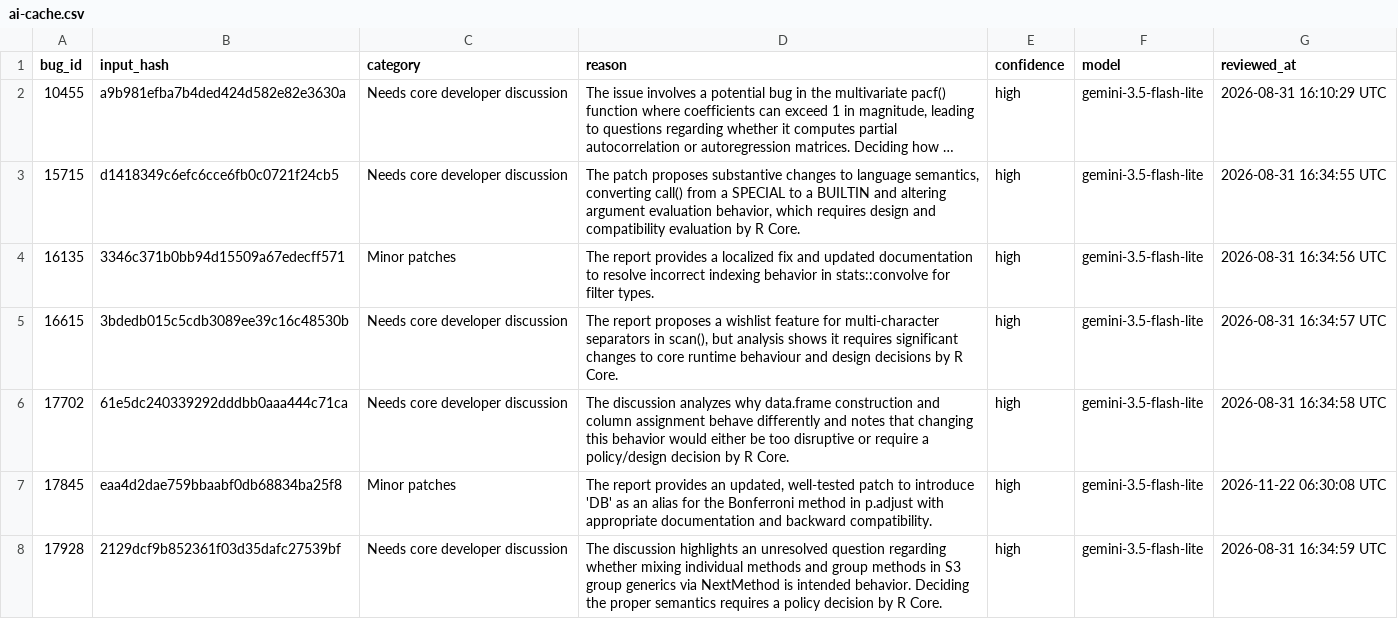
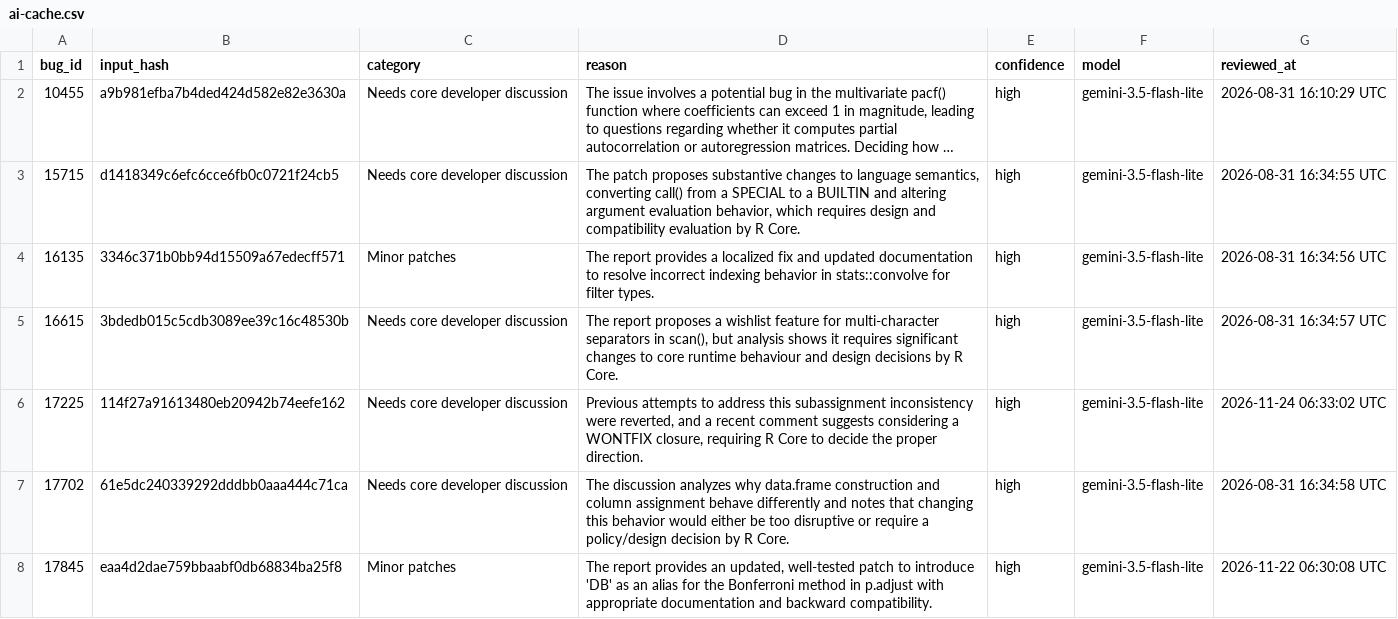
Before and after one commit to r-devel/triage-report, a CSV file: data/ai-cache.csv, drawn as a sheet; only a part is shown; the shorter side is filled out with more unchanged rows; long unchanged cells end in ….

```diff
--- a/data/ai-cache.csv
+++ b/data/ai-cache.csv
@@ -5,2 +5,3 @@ bug_id,input_hash,category,reason,confidence,model,reviewed_at
 16615,3bdedb015c5cdb3089ee39c16c48530b,Needs core developer discussion,"The report proposes a wishlist feature for multi-character separators in scan(), but analysis shows it requires significant changes to core runtime behaviour and design decisions by R Core.",high,gemini-3.5-flash-lite,2026-08-31 16:34:57 UTC
+17225,114f27a91613480eb20942b74eefe162,Needs core developer discussion,"Previous attempts to address this subassignment inconsistency were reverted, and a recent comment suggests considering a WONTFIX closure, requiring R Core to decide the proper direction.",high,gemini-3.5-flash-lite,2026-11-24 06:33:02 UTC
 17702,61e5dc240339292dddbb0aaa444c71ca,Needs core developer discussion,The discussion analyzes why data.frame construction and column assignment behave differently and notes that changing this behavior would either be too disruptive or require a policy/design decision by R Core.,high,gemini-3.5-flash-lite,2026-08-31 16:34:58 UTC
```
Also changed, not shown: data/team-patches.csv, data/triaged-bugs.csv, 10 other files.
